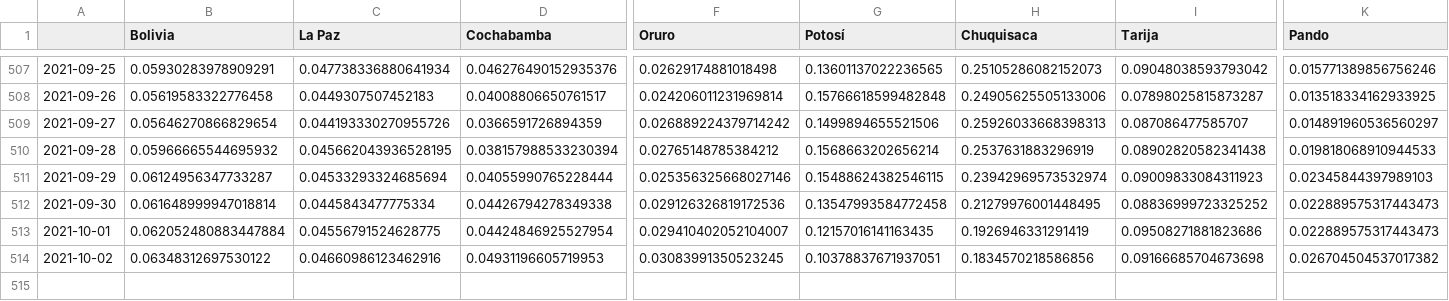
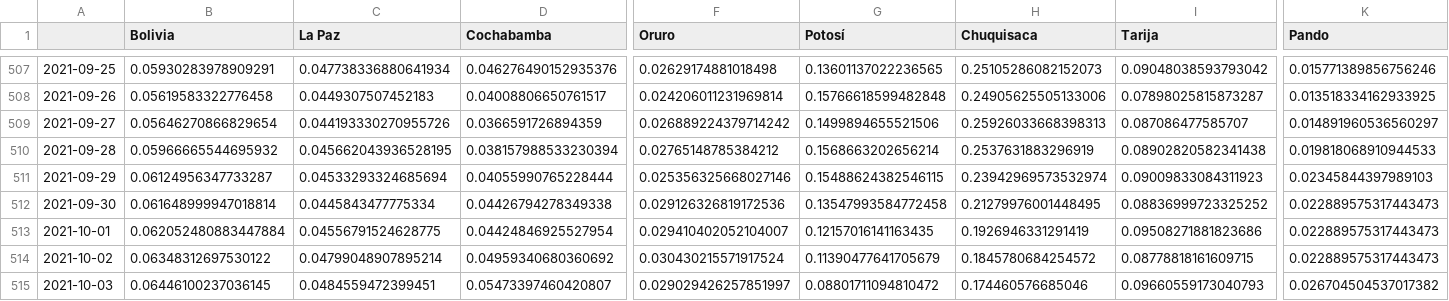
Before and after one commit to dquintani/covid, a CSV file: positividad_diaria_ajuste.csv, drawn as a sheet; only a part is shown, gaps mark what is left out; rows hold the shown columns only; the diff names each change by its address in the sheet, - before the commit and + after, or states it on an @@ line.

```diff
--- a/positividad_diaria_ajuste.csv
+++ b/positividad_diaria_ajuste.csv
-C514 (La Paz): 0.04660986123462916
+C514 (La Paz): 0.04799048907895214
-D514 (Cochabamba): 0.04931196605719953
+D514 (Cochabamba): 0.04959340680360692
-F514 (Oruro): 0.03083991350523245
+F514 (Oruro): 0.030430215571917524
-G514 (Potosí): 0.10378837671937051
+G514 (Potosí): 0.11390477641705679
-H514 (Chuquisaca): 0.1834570218586856
+H514 (Chuquisaca): 0.1845780684254572
-I514 (Tarija): 0.09166685704673698
+I514 (Tarija): 0.08778818161609715
-K514 (Pando): 0.026704504537017382
+K514 (Pando): 0.022889575317443473
+row 515: 2021-10-03 | 0.06446100237036145 | 0.0484559472399451 | 0.05473397460420807 | 0.029029426257851997 | 0.08801711094810472 | 0.174460576685046 | 0.09660559173040793 | 0.026704504537017382
```
Also changed, not shown: activos.csv, casos_acumulados.csv, 16 other files.
